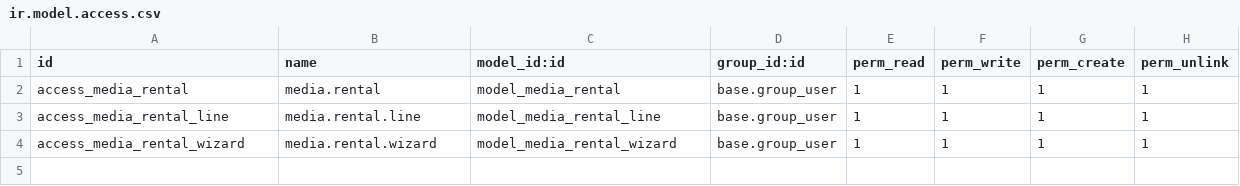
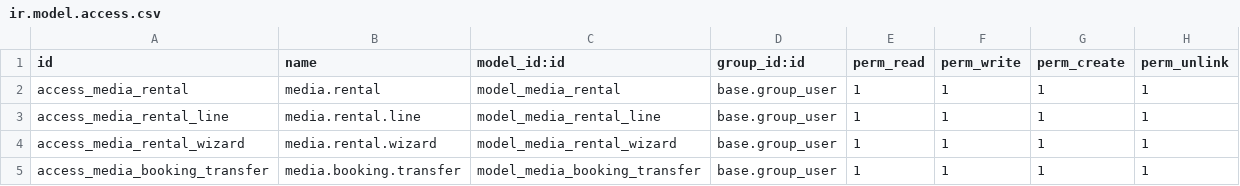
Before and after one commit to AthmanZiri/odoo_billboard_rental_erp, a CSV file: addons/media_finance/security/ir.model.access.csv, drawn as a sheet.

Commit message:
feat(media_finance, media_inventory): implement booking transfer and reserved status
- Added Transfer Booking wizard with inventory-only mode for KRA compliance.
- Added 'Reserved' status to occupancy_status on Billboard Faces.
- Updated occupancy computations to factor in draft SOLs and transferred bookings.
- Added Reserved Assets menu and action for quick inventory tracking.

```diff
--- a/addons/media_finance/security/ir.model.access.csv
+++ b/addons/media_finance/security/ir.model.access.csv
@@ -4 +4,2 @@ access_media_rental_line,media.rental.line,model_media_rental_line,base.group_us
 access_media_rental_wizard,media.rental.wizard,model_media_rental_wizard,base.group_user,1,1,1,1
+access_media_booking_transfer,media.booking.transfer,model_media_booking_transfer,base.group_user,1,1,1,1
```
Also changed, not shown: 7 other files.
